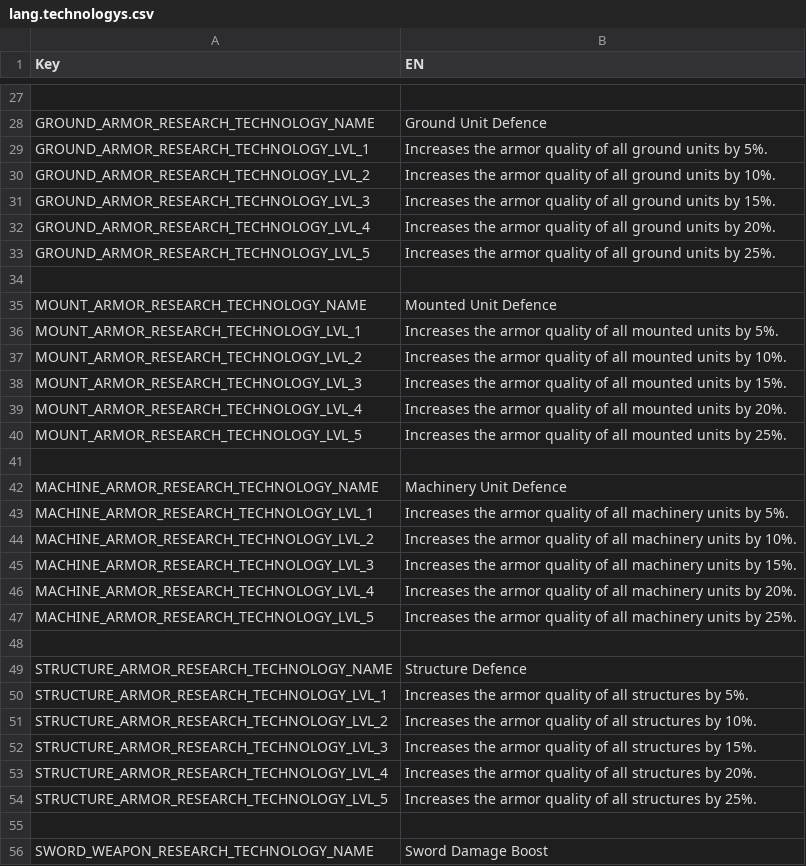
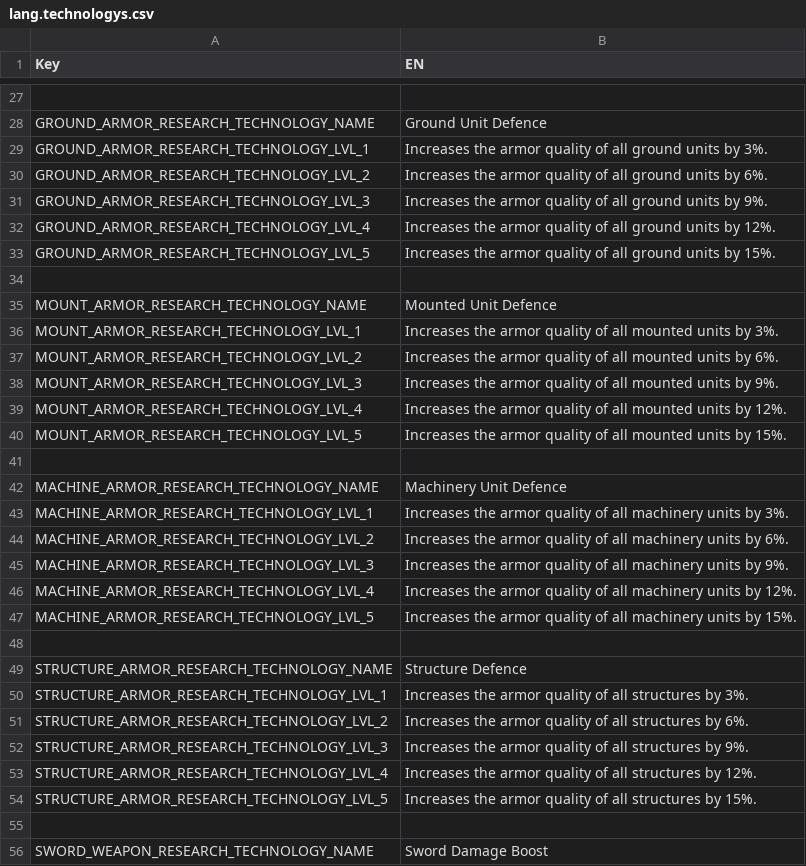
Before and after one commit to giulianob/tribalhero, a CSV file: conf/csv/lang.technologys.csv, drawn as a sheet; only a part is shown, gaps mark what is left out; the diff covers the shown part only; the diff names each change by its address in the sheet, - before the commit and + after, or states it on an @@ line.

```diff
--- a/conf/csv/lang.technologys.csv
+++ b/conf/csv/lang.technologys.csv
-B29 (EN): …units by 5%.
+B29 (EN): …units by 3%.
-B30 (EN): …units by 10%.
+B30 (EN): …units by 6%.
-B31 (EN): …units by 15%.
+B31 (EN): …units by 9%.
-B32 (EN): …units by 20%.
+B32 (EN): …units by 12%.
-B33 (EN): …units by 25%.
+B33 (EN): …units by 15%.
-B36 (EN): …units by 5%.
+B36 (EN): …units by 3%.
-B37 (EN): …units by 10%.
+B37 (EN): …units by 6%.
-B38 (EN): …units by 15%.
+B38 (EN): …units by 9%.
-B39 (EN): …units by 20%.
+B39 (EN): …units by 12%.
-B40 (EN): …units by 25%.
+B40 (EN): …units by 15%.
-B43 (EN): …units by 5%.
+B43 (EN): …units by 3%.
-B44 (EN): …units by 10%.
+B44 (EN): …units by 6%.
-B45 (EN): …units by 15%.
+B45 (EN): …units by 9%.
-B46 (EN): …units by 20%.
+B46 (EN): …units by 12%.
-B47 (EN): …units by 25%.
+B47 (EN): …units by 15%.
-B50 (EN): …structures by 5%.
+B50 (EN): …structures by 3%.
-B51 (EN): …structures by 10%.
+B51 (EN): …structures by 6%.
-B52 (EN): …structures by 15%.
+B52 (EN): …structures by 9%.
-B53 (EN): …structures by 20%.
+B53 (EN): …structures by 12%.
-B54 (EN): …structures by 25%.
+B54 (EN): …structures by 15%.
```
Also changed, not shown: 20 edited cells elsewhere in this file, conf/csv/action.csv, conf/csv/init.csv, 20 other files.
